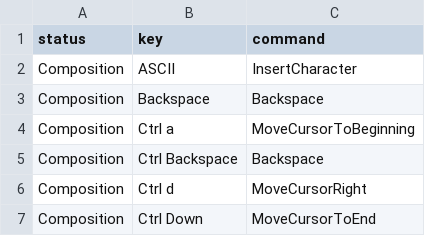
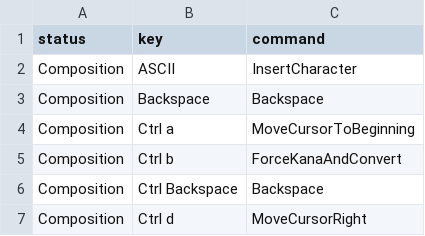
Before and after one commit to yuhi-sonehara/mozc, a TSV file: src/data/keymap/ms-ime.tsv, drawn as a sheet; only a part is shown; the shorter side is filled out with more unchanged rows.

Commit message:
feat(session): Ctrl+b rebuilds the composition as kana and converts
when the judge mistakes Japanese for English the composition stays ASCII; Ctrl+b
re-inserts the raw romaji in HIRAGANA mode and starts conversion, so the run can be
recovered without retyping.

```diff
--- a/src/data/keymap/ms-ime.tsv
+++ b/src/data/keymap/ms-ime.tsv
@@ -4,2 +4,3 @@ Composition	Backspace	Backspace
 Composition	Ctrl a	MoveCursorToBeginning
+Composition	Ctrl b	ForceKanaAndConvert
 Composition	Ctrl Backspace	Backspace
```
Also changed, not shown: 4 other files.
